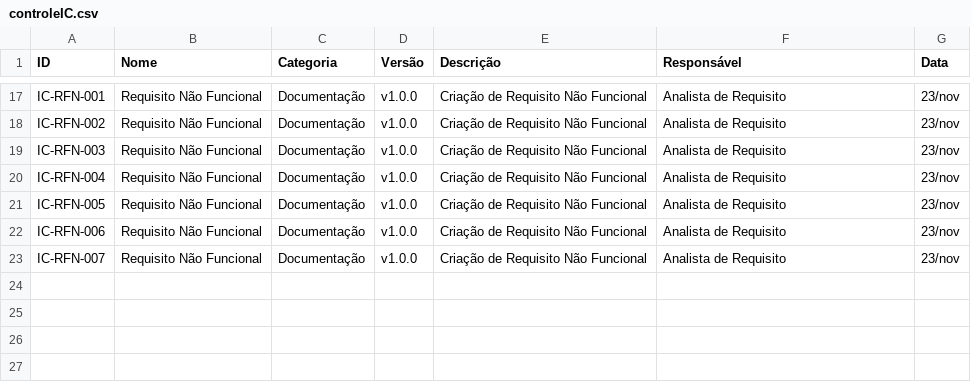
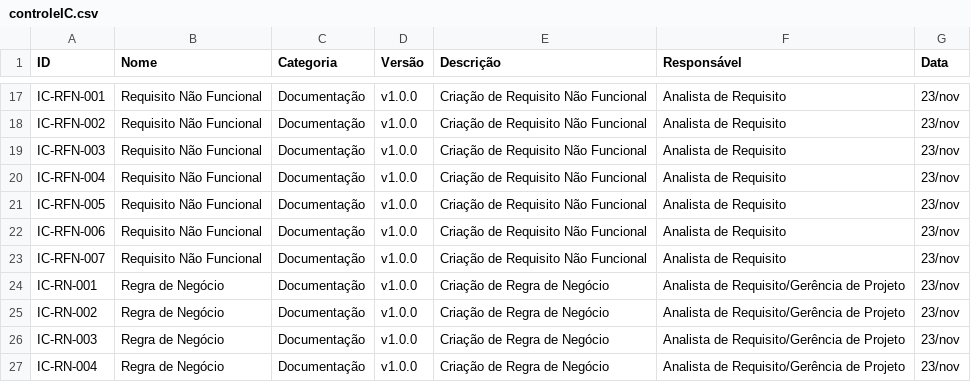
Before and after one commit to YanAguiar-Viv/PanBox, a CSV file: doc/controleIC/controleIC.csv, drawn as a sheet; only a part is shown, gaps mark what is left out; the diff names each change by its address in the sheet, - before the commit and + after, or states it on an @@ line.

Commit message:
Update controleIC.csv

```diff
--- a/doc/controleIC/controleIC.csv
+++ b/doc/controleIC/controleIC.csv
+row 24: IC-RN-001 | Regra de Negócio | Documentação | v1.0.0 | Criação de Regra de Negócio | Analista de Requisito/Gerência de Projeto | 23/nov
+row 25: IC-RN-002 | Regra de Negócio | Documentação | v1.0.0 | Criação de Regra de Negócio | Analista de Requisito/Gerência de Projeto | 23/nov
+row 26: IC-RN-003 | Regra de Negócio | Documentação | v1.0.0 | Criação de Regra de Negócio | Analista de Requisito/Gerência de Projeto | 23/nov
+row 27: IC-RN-004 | Regra de Negócio | Documentação | v1.0.0 | Criação de Regra de Negócio | Analista de Requisito/Gerência de Projeto | 23/nov
```
